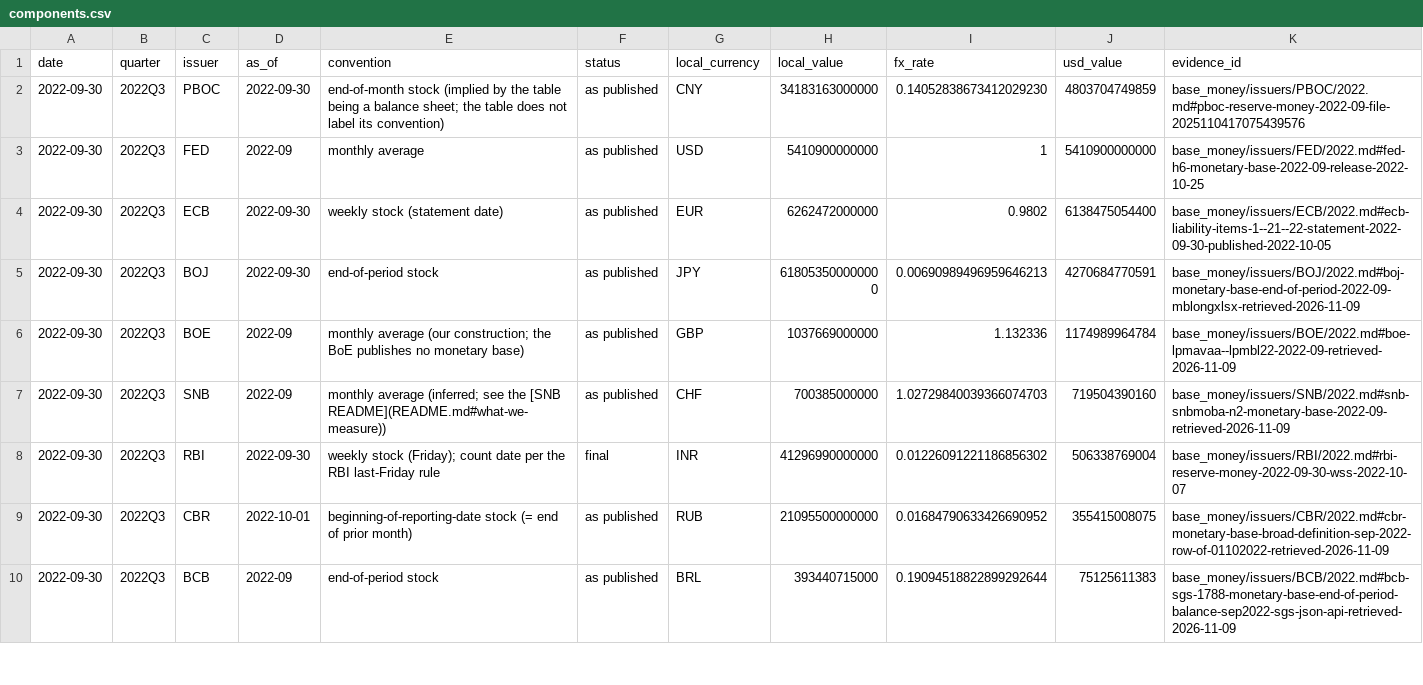
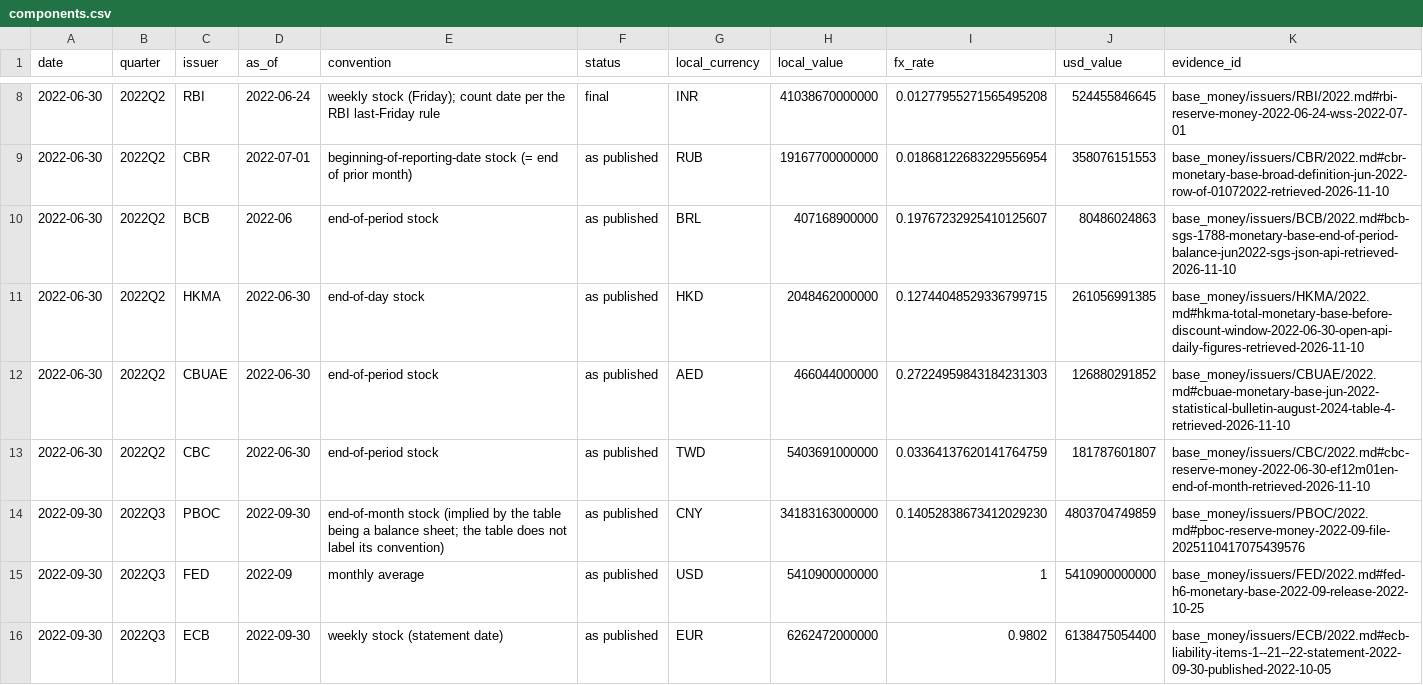
Before and after one commit to GildedPleb/open-inflation, a CSV file: base_money/components.csv, drawn as a sheet; only a part is shown, gaps mark what is left out; the shorter side is filled out with more unchanged rows; the diff covers the shown part only; the diff names each change by its address in the sheet, - before the commit and + after, or states it on an @@ line.

Commit message:
data: add 2022Q2 for all 12 basket issuers (backfill)

```diff
--- a/base_money/components.csv
+++ b/base_money/components.csv
+row 8: 2022-06-30 | 2022Q2 | RBI | 2022-06-24 | weekly stock (Friday); count date per the RBI last-Friday rule | final | INR | 41038670000000 | 0.01277955271565495208 | 524455846645 | base_money/issuers/RBI/2022.md#rbi-reserve-money-2022-06-24-wss-2022-07-01
+row 9: 2022-06-30 | 2022Q2 | CBR | 2022-07-01 | beginning-of-reporting-date stock (= end of prior month) | as published | RUB | 19167700000000 | 0.01868122683229556954 | 358076151553 | base_money/issuers/CBR/2022.md#cbr-monetary-base-broad-definition-jun-2022-row-of-01072022-retrieved-2026-11-10
+row 10: 2022-06-30 | 2022Q2 | BCB | 2022-06 | end-of-period stock | as published | BRL | 407168900000 | 0.19767232925410125607 | 80486024863 | base_money/issuers/BCB/2022.md#bcb-sgs-1788-monetary-base-end-of-period-balance-jun2022-sgs-json-api-retrieved-2026-11-10
+row 11: 2022-06-30 | 2022Q2 | HKMA | 2022-06-30 | end-of-day stock | as published | HKD | 2048462000000 | 0.12744048529336799715 | 261056991385 | base_money/issuers/HKMA/2022.md#hkma-total-monetary-base-before-discount-window-2022-06-30-open-api-daily-figures-retrieved-2026-11-10
+row 12: 2022-06-30 | 2022Q2 | CBUAE | 2022-06-30 | end-of-period stock | as published | AED | 466044000000 | 0.27224959843184231303 | 126880291852 | base_money/issuers/CBUAE/2022.md#cbuae-monetary-base-jun-2022-statistical-bulletin-august-2024-table-4-retrieved-2026-11-10
+row 13: 2022-06-30 | 2022Q2 | CBC | 2022-06-30 | end-of-period stock | as published | TWD | 5403691000000 | 0.03364137620141764759 | 181787601807 | base_money/issuers/CBC/2022.md#cbc-reserve-money-2022-06-30-ef12m01en-end-of-month-retrieved-2026-11-10
```
Also changed, not shown: 6 added rows elsewhere in this file, base_money/issuers/CBR/CBR.csv, base_money/issuers/CBUAE/CBUAE.csv, 41 other files.
